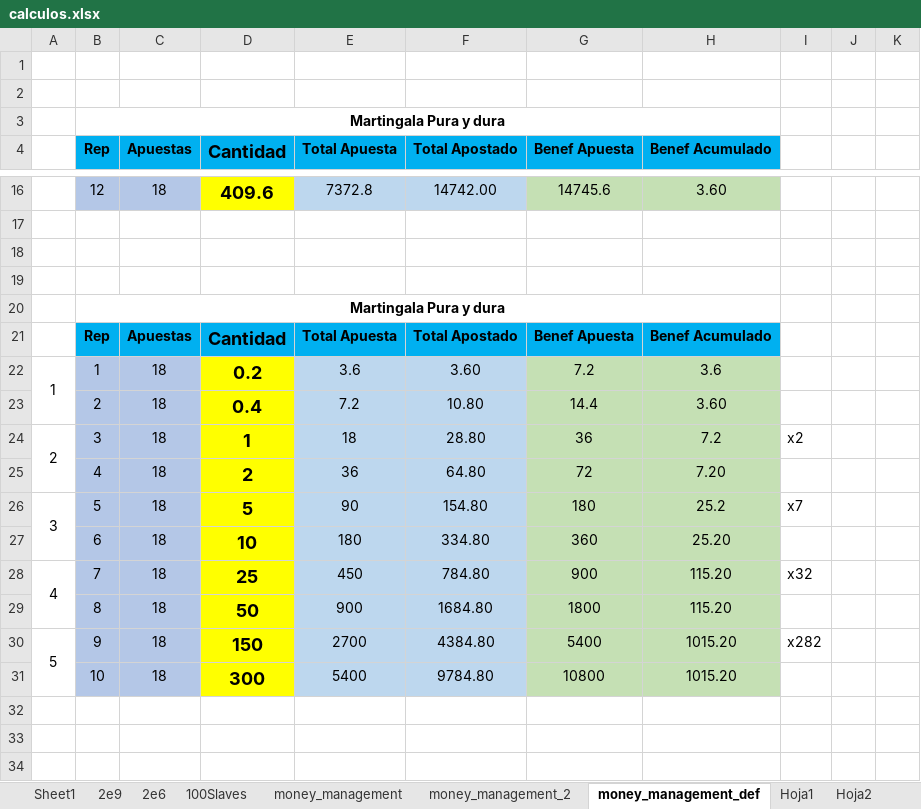
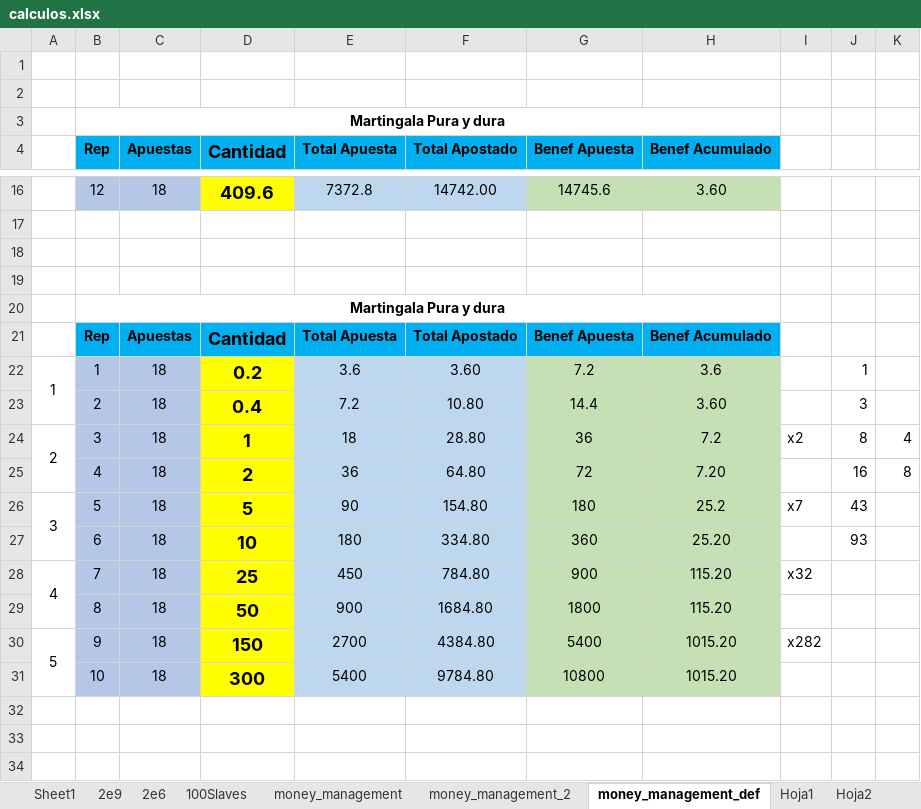
Before and after one commit to sergi-reus-code/rou_2021, an Excel workbook: temp/calculos.xlsx, sheet money_management_def, drawn as a sheet; only a part is shown, gaps mark what is left out; values as stored, in another font and other column widths than the file's, no borders; the diff names each change by its address in the sheet, - before the commit and + after, or states it on an @@ line.

Commit message:
gkl

```diff
--- a/temp/calculos.xlsx (sheet money_management_def)
+++ b/temp/calculos.xlsx (sheet money_management_def)
-J22: (empty)
+J22: 1
-J23: (empty)
+J23: 3
-J24: (empty)
+J24: 8
-K24: (empty)
+K24: 4
-J25: (empty)
+J25: 16
-K25: (empty)
+K25: 8
-J26: (empty)
+J26: 43
-J27: (empty)
+J27: 93
```
